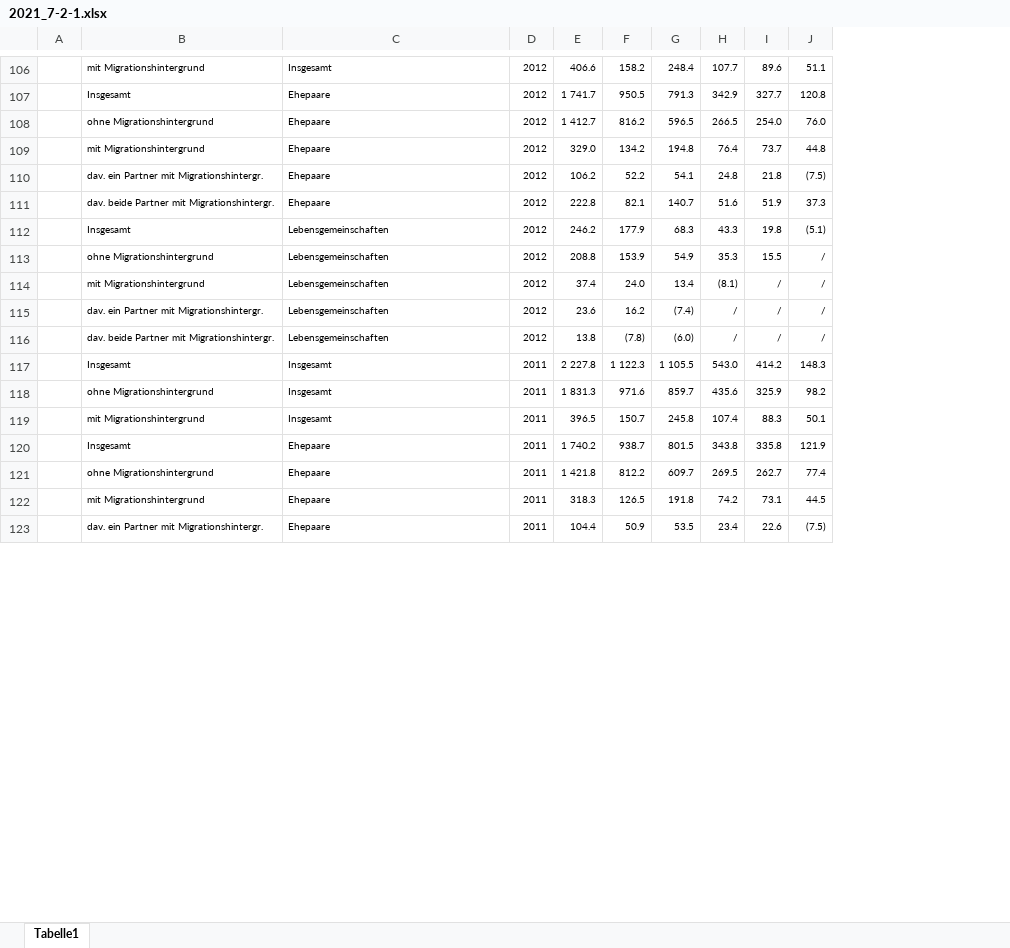
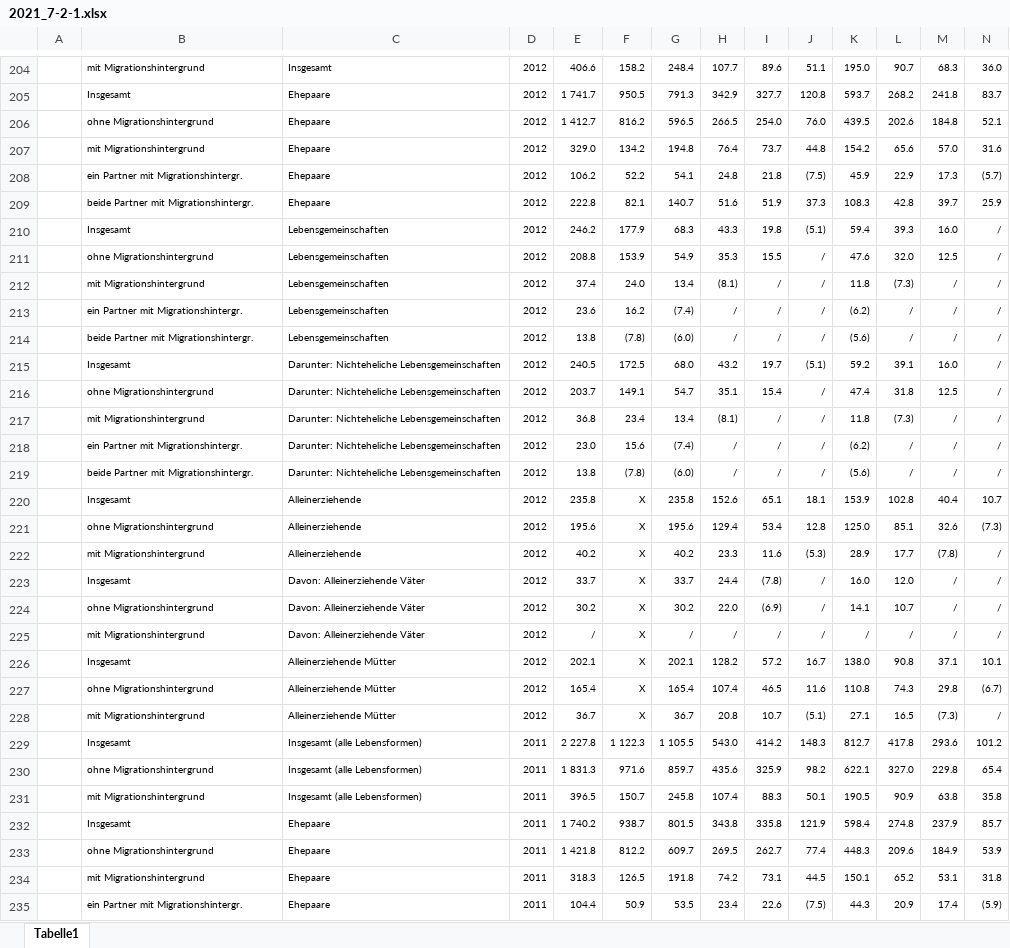
Before and after one commit to christoph-LSN/MT_Site, an Excel workbook: assets/excel/2021_7-2-1.xlsx, sheet Tabelle1, drawn as a sheet; only a part is shown, gaps mark what is left out; values as stored, in another font and other column widths than the file's, no borders; addresses are those after the commit; the diff covers the shown part only; the diff names each change by its address in the sheet, - before the commit and + after, or states it on an @@ line.

Commit message:
excel files

```diff
--- a/assets/excel/2021_7-2-1.xlsx (sheet Tabelle1)
+++ b/assets/excel/2021_7-2-1.xlsx (sheet Tabelle1)
+column K, rows 204-214: 195.0 | 593.7 | 439.5 | 154.2 | 45.9 | 108.3 | 59.4 | 47.6 | 11.8 | (6.2) | (5.6); rows 229-235: 812.7 | 622.1 | 190.5 | 598.4 | 448.3 | 150.1 | 44.3
+column L, rows 204-214: 90.7 | 268.2 | 202.6 | 65.6 | 22.9 | 42.8 | 39.3 | 32.0 | (7.3) | / | /; rows 229-235: 417.8 | 327.0 | 90.9 | 274.8 | 209.6 | 65.2 | 20.9
+column M, rows 204-214: 68.3 | 241.8 | 184.8 | 57.0 | 17.3 | 39.7 | 16.0 | 12.5 | / | / | /; rows 229-235: 293.6 | 229.8 | 63.8 | 237.9 | 184.9 | 53.1 | 17.4
+column N, rows 204-214: 36.0 | 83.7 | 52.1 | 31.6 | (5.7) | 25.9 | / | / | / | / | /; rows 229-235: 101.2 | 65.4 | 35.8 | 85.7 | 53.9 | 31.8 | (5.9)
-B208: dav. ein Partner mit Migrationshintergr.
+B208: ein Partner mit Migrationshintergr.
-B209: dav. beide Partner mit Migrationshintergr.
+B209: beide Partner mit Migrationshintergr.
-B213: dav. ein Partner mit Migrationshintergr.
+B213: ein Partner mit Migrationshintergr.
-B214: dav. beide Partner mit Migrationshintergr.
+B214: beide Partner mit Migrationshintergr.
+row 215:  | Insgesamt | Darunter: Nichteheliche Lebensgemeinschaften | 2012 | 240.5 | 172.5 | 68.0 | 43.2 | 19.7 | (5.1) | 59.2 | 39.1 | 16.0 | /
+row 216:  | ohne Migrationshintergrund | Darunter: Nichteheliche Lebensgemeinschaften | 2012 | 203.7 | 149.1 | 54.7 | 35.1 | 15.4 | / | 47.4 | 31.8 | 12.5 | /
+row 217:  | mit Migrationshintergrund | Darunter: Nichteheliche Lebensgemeinschaften | 2012 | 36.8 | 23.4 | 13.4 | (8.1) | / | / | 11.8 | (7.3) | / | /
+row 218:  | ein Partner mit Migrationshintergr. | Darunter: Nichteheliche Lebensgemeinschaften | 2012 | 23.0 | 15.6 | (7.4) | / | / | / | (6.2) | / | / | /
+row 219:  | beide Partner mit Migrationshintergr. | Darunter: Nichteheliche Lebensgemeinschaften | 2012 | 13.8 | (7.8) | (6.0) | / | / | / | (5.6) | / | / | /
+row 220:  | Insgesamt | Alleinerziehende | 2012 | 235.8 | X | 235.8 | 152.6 | 65.1 | 18.1 | 153.9 | 102.8 | 40.4 | 10.7
+row 221:  | ohne Migrationshintergrund | Alleinerziehende | 2012 | 195.6 | X | 195.6 | 129.4 | 53.4 | 12.8 | 125.0 | 85.1 | 32.6 | (7.3)
+row 222:  | mit Migrationshintergrund | Alleinerziehende | 2012 | 40.2 | X | 40.2 | 23.3 | 11.6 | (5.3) | 28.9 | 17.7 | (7.8) | /
+row 223:  | Insgesamt | Davon: Alleinerziehende Väter | 2012 | 33.7 | X | 33.7 | 24.4 | (7.8) | / | 16.0 | 12.0 | / | /
+row 224:  | ohne Migrationshintergrund | Davon: Alleinerziehende Väter | 2012 | 30.2 | X | 30.2 | 22.0 | (6.9) | / | 14.1 | 10.7 | / | /
+row 225:  | mit Migrationshintergrund | Davon: Alleinerziehende Väter | 2012 | / | X | / | / | / | / | / | / | / | /
+row 226:  | Insgesamt | Alleinerziehende Mütter | 2012 | 202.1 | X | 202.1 | 128.2 | 57.2 | 16.7 | 138.0 | 90.8 | 37.1 | 10.1
+row 227:  | ohne Migrationshintergrund | Alleinerziehende Mütter | 2012 | 165.4 | X | 165.4 | 107.4 | 46.5 | 11.6 | 110.8 | 74.3 | 29.8 | (6.7)
+row 228:  | mit Migrationshintergrund | Alleinerziehende Mütter | 2012 | 36.7 | X | 36.7 | 20.8 | 10.7 | (5.1) | 27.1 | 16.5 | (7.3) | /
-C229:C231: Insgesamt
+C229:C231: Insgesamt (alle Lebensformen)
-B235: dav. ein Partner mit Migrationshintergr.
+B235: ein Partner mit Migrationshintergr.
```
Also changed, not shown: 115 added rows, 3 removed rows, 49 edited cells and merged cells elsewhere in this sheet, assets/excel/2021_1-3-1.xlsx, assets/excel/2021_1-3-2.xlsx, 20 other files.
